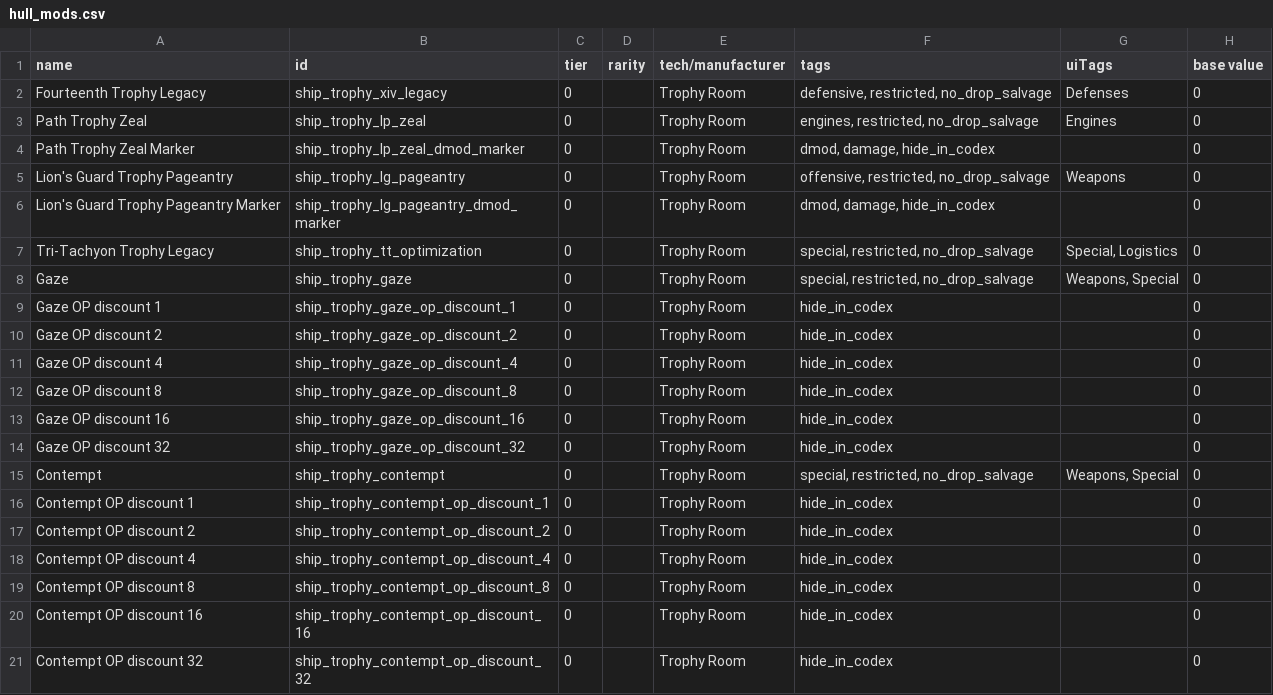
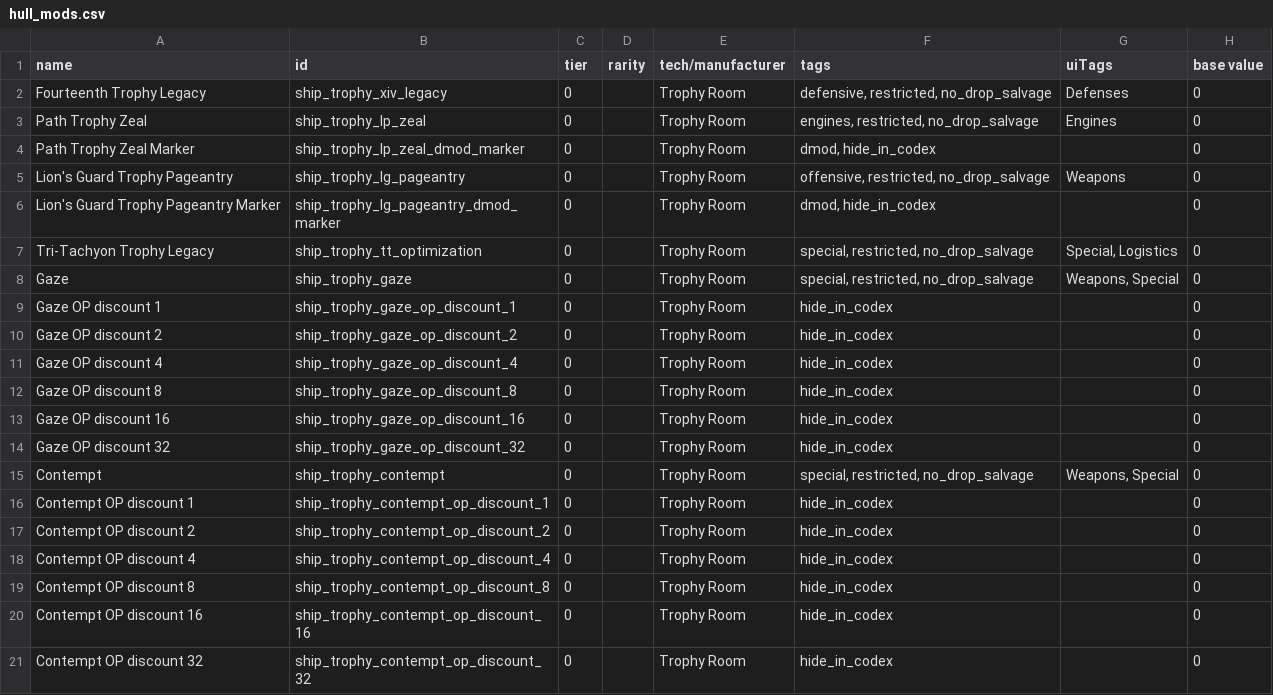
Before and after one commit to c4tntnitro-netizen/ship-trophy-room, a CSV file: data/hullmods/hull_mods.csv, drawn as a sheet; only a part is shown; the diff names each change by its address in the sheet, - before the commit and + after, or states it on an @@ line.

Commit message:
Hide D-mod markers from recovery damage list

```diff
--- a/data/hullmods/hull_mods.csv
+++ b/data/hullmods/hull_mods.csv
-F4 (tags): dmod, damage, hide_in_codex
+F4 (tags): dmod, hide_in_codex
-F6 (tags): dmod, damage, hide_in_codex
+F6 (tags): dmod, hide_in_codex
```
Also changed, not shown: 1 other file.
